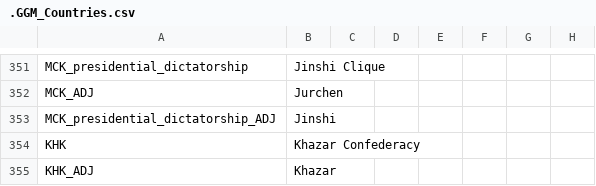
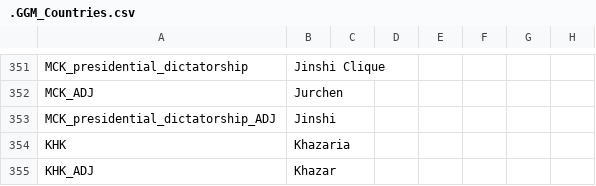
Before and after one commit to The-Question-Asker/MAW2, a CSV file: GGM/localisation/.GGM_Countries.csv, drawn as a sheet; only a part is shown, gaps mark what is left out; the diff names each change by its address in the sheet, - before the commit and + after, or states it on an @@ line.

```diff
--- a/GGM/localisation/.GGM_Countries.csv
+++ b/GGM/localisation/.GGM_Countries.csv
-B354: Khazar Confederacy
+B354: Khazaria
```
Also changed, not shown: GGM/localisation/.GGM_events.csv, 2 other files.
